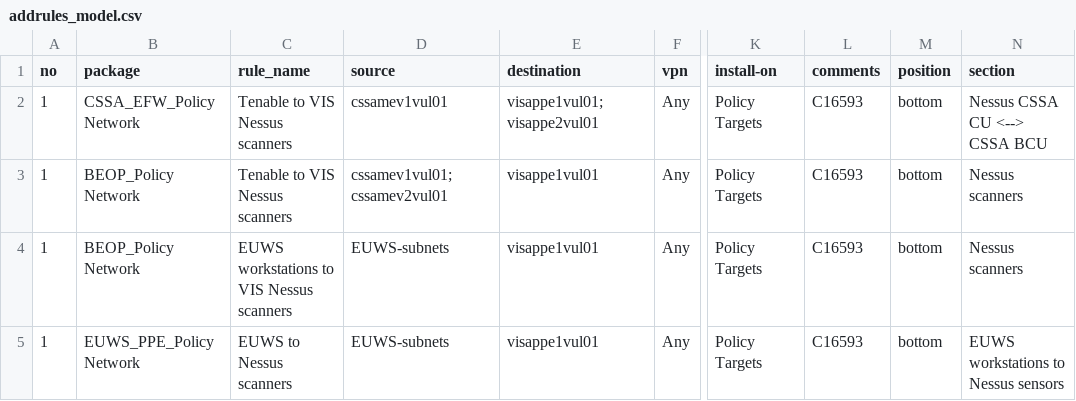
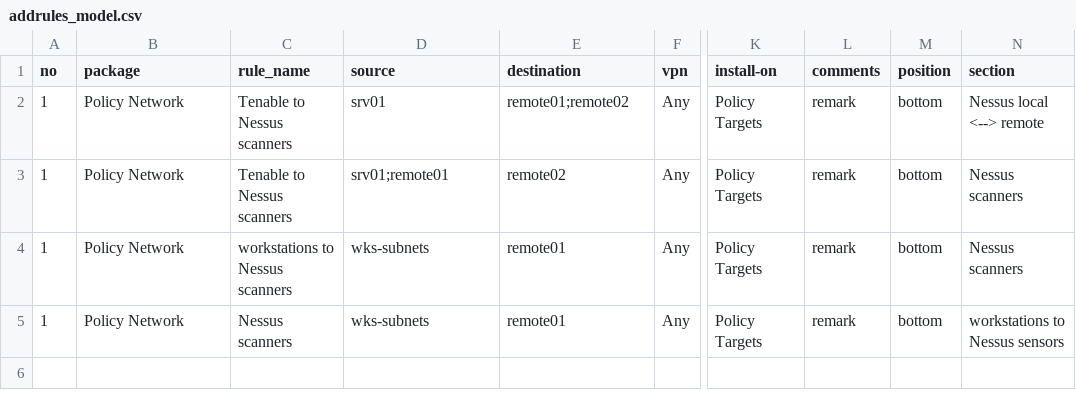
Before and after one commit to Ladzserus/FirewallScriptingTools, a CSV file: CheckPoint/addrules_model.csv, drawn as a sheet; only a part is shown, gaps mark what is left out; the diff names each change by its address in the sheet, - before the commit and + after, or states it on an @@ line.

Commit message:
Update addrules_model.csv

```diff
--- a/CheckPoint/addrules_model.csv
+++ b/CheckPoint/addrules_model.csv
-B2 (package): CSSA_EFW_Policy Network
+B2 (package): Policy Network
-C2:C3 (rule_name): Tenable to VIS Nessus scanners
+C2:C3 (rule_name): Tenable to Nessus scanners
-D2 (source): cssamev1vul01
+D2 (source): srv01
-E2 (destination): visappe1vul01;visappe2vul01
+E2 (destination): remote01;remote02
-L2:L5 (comments): C16593
+L2:L5 (comments): remark
-N2 (section): Nessus CSSA CU <--> CSSA BCU
+N2 (section): Nessus local <--> remote
-B3:B4 (package): BEOP_Policy Network
+B3:B4 (package): Policy Network
-D3 (source): cssamev1vul01;cssamev2vul01
+D3 (source): srv01;remote01
-E3 (destination): visappe1vul01
+E3 (destination): remote02
-C4 (rule_name): EUWS workstations to VIS Nessus scanners
+C4 (rule_name): workstations to Nessus scanners
-D4:D5 (source): EUWS-subnets
+D4:D5 (source): wks-subnets
-E4:E5 (destination): visappe1vul01
+E4:E5 (destination): remote01
-B5 (package): EUWS_PPE_Policy Network
+B5 (package): Policy Network
-C5 (rule_name): EUWS to Nessus scanners
+C5 (rule_name): Nessus scanners
-N5 (section): EUWS workstations to Nessus sensors
+N5 (section): workstations to Nessus sensors
```
